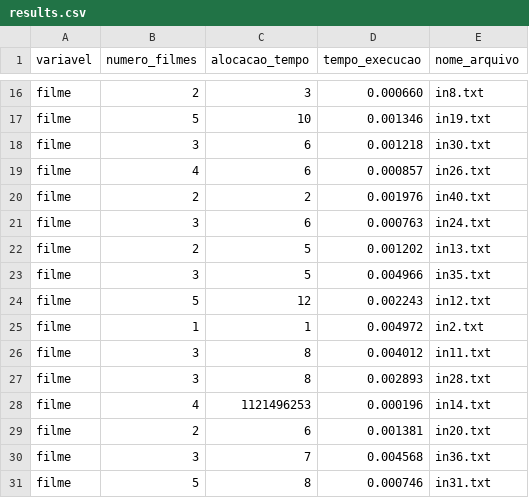
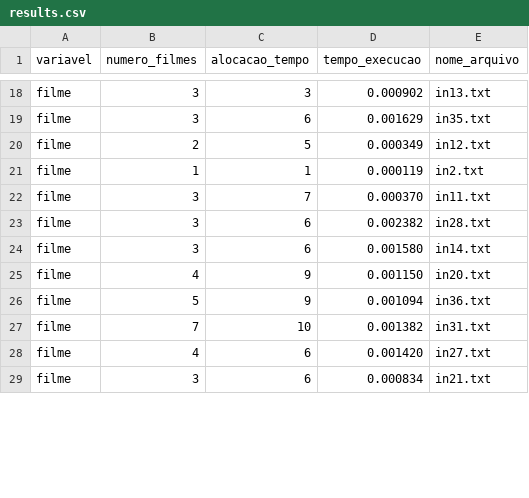
Before and after one commit to NicolasCho/supercomputacao, a CSV file: projeto/heuristicas/exaustiva_paralela/results.csv, drawn as a sheet; only a part is shown, gaps mark what is left out; removed rows and columns are numbered as before the commit, all else as after; the diff covers the shown part only; the diff names each change by its address in the sheet, - before the commit and + after, or states it on an @@ line.

```diff
--- a/projeto/heuristicas/exaustiva_paralela/results.csv
+++ b/projeto/heuristicas/exaustiva_paralela/results.csv
-B18 (numero_filmes): 2
+B18 (numero_filmes): 3
-D18 (tempo_execucao): 0.000660
+D18 (tempo_execucao): 0.000902
-E18 (nome_arquivo): in8.txt
+E18 (nome_arquivo): in13.txt
-row 17: filme | 5 | 10 | 0.001346 | in19.txt
-D19 (tempo_execucao): 0.001218
+D19 (tempo_execucao): 0.001629
-E19 (nome_arquivo): in30.txt
+E19 (nome_arquivo): in35.txt
-row 19: filme | 4 | 6 | 0.000857 | in26.txt
-row 20: filme | 2 | 2 | 0.001976 | in40.txt
-row 21: filme | 3 | 6 | 0.000763 | in24.txt
-D20 (tempo_execucao): 0.001202
+D20 (tempo_execucao): 0.000349
-E20 (nome_arquivo): in13.txt
+E20 (nome_arquivo): in12.txt
-row 23: filme | 3 | 5 | 0.004966 | in35.txt
-row 24: filme | 5 | 12 | 0.002243 | in12.txt
-D21 (tempo_execucao): 0.004972
+D21 (tempo_execucao): 0.000119
-C22 (alocacao_tempo): 8
+C22 (alocacao_tempo): 7
-D22 (tempo_execucao): 0.004012
+D22 (tempo_execucao): 0.000370
-C23 (alocacao_tempo): 8
+C23 (alocacao_tempo): 6
-D23 (tempo_execucao): 0.002893
+D23 (tempo_execucao): 0.002382
+row 24: filme | 3 | 6 | 0.001580 | in14.txt
-C25 (alocacao_tempo): 1121496253
+C25 (alocacao_tempo): 9
-D25 (tempo_execucao): 0.000196
+D25 (tempo_execucao): 0.001150
-E25 (nome_arquivo): in14.txt
+E25 (nome_arquivo): in20.txt
+row 26: filme | 5 | 9 | 0.001094 | in36.txt
+row 27: filme | 7 | 10 | 0.001382 | in31.txt
-B28 (numero_filmes): 2
+B28 (numero_filmes): 4
-D28 (tempo_execucao): 0.001381
+D28 (tempo_execucao): 0.001420
-E28 (nome_arquivo): in20.txt
+E28 (nome_arquivo): in27.txt
-C29 (alocacao_tempo): 7
+C29 (alocacao_tempo): 6
-D29 (tempo_execucao): 0.004568
+D29 (tempo_execucao): 0.000834
-E29 (nome_arquivo): in36.txt
+E29 (nome_arquivo): in21.txt
-row 31: filme | 5 | 8 | 0.000746 | in31.txt
```
Also changed, not shown: 6 added rows, 6 removed rows and 31 edited cells elsewhere in this file, projeto/heuristicas/exaustiva/results.csv, projeto/heuristicas/gulosa/results.csv, 3 other files.
